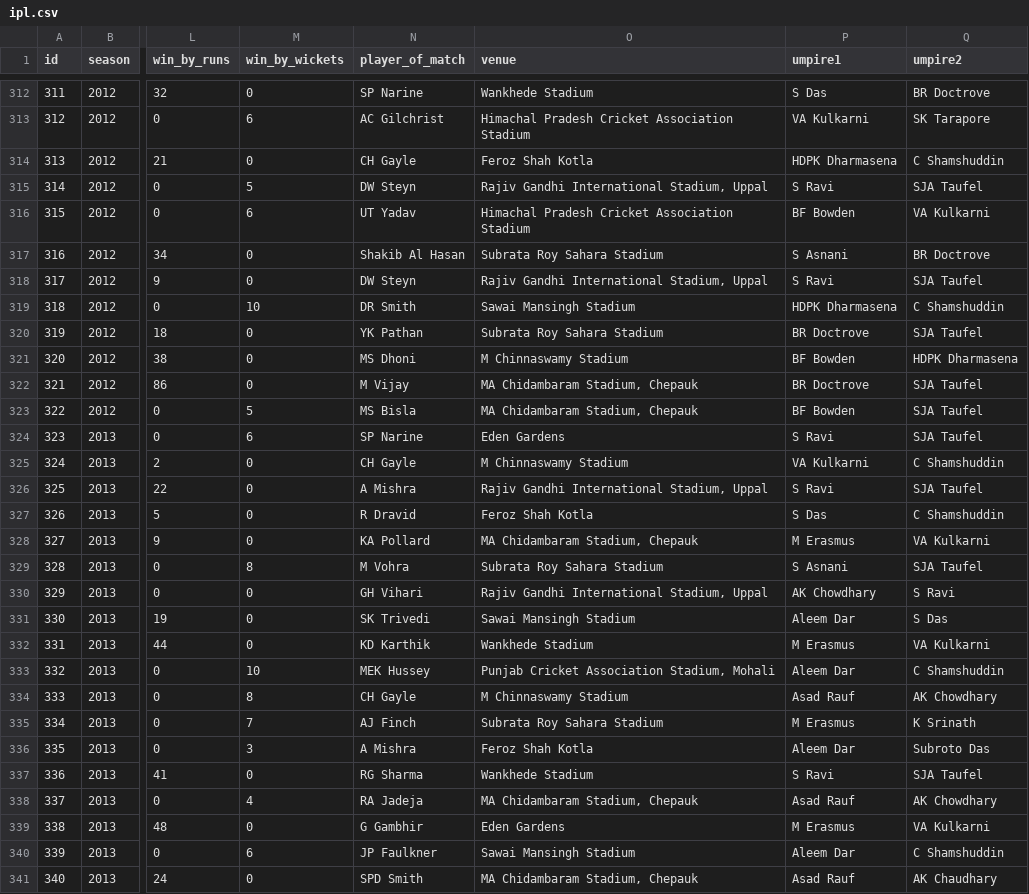
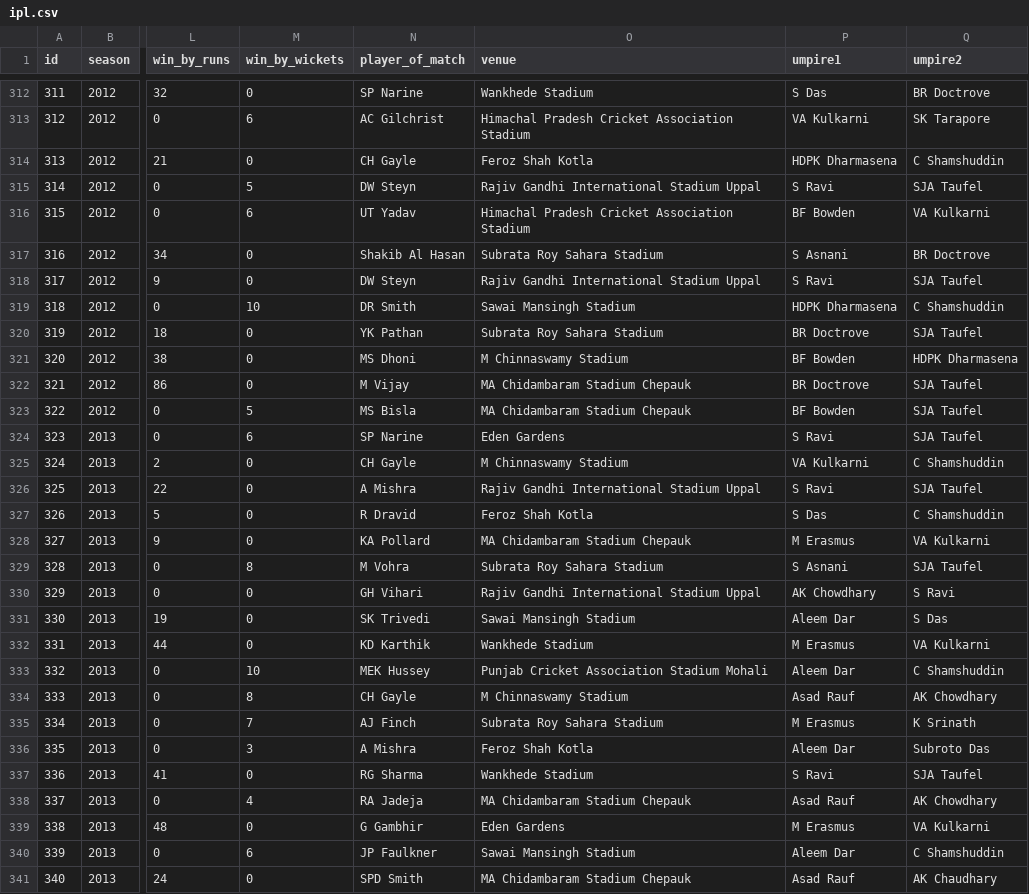
Before and after one commit to sandeepg98/java-datamunger-assignment-step1-stackroute, a CSV file: data/ipl.csv, drawn as a sheet; only a part is shown, gaps mark what is left out; the diff covers the shown part only; the diff names each change by its address in the sheet, - before the commit and + after, or states it on an @@ line.

Commit message:
modified data file

```diff
--- a/data/ipl.csv
+++ b/data/ipl.csv
-O315 (venue): Rajiv Gandhi International Stadium, Uppal
+O315 (venue): Rajiv Gandhi International Stadium Uppal
-O318 (venue): Rajiv Gandhi International Stadium, Uppal
+O318 (venue): Rajiv Gandhi International Stadium Uppal
-O322:O323 (venue): MA Chidambaram Stadium, Chepauk
+O322:O323 (venue): MA Chidambaram Stadium Chepauk
-O326 (venue): Rajiv Gandhi International Stadium, Uppal
+O326 (venue): Rajiv Gandhi International Stadium Uppal
-O328 (venue): MA Chidambaram Stadium, Chepauk
+O328 (venue): MA Chidambaram Stadium Chepauk
-O330 (venue): Rajiv Gandhi International Stadium, Uppal
+O330 (venue): Rajiv Gandhi International Stadium Uppal
-O333 (venue): Punjab Cricket Association Stadium, Mohali
+O333 (venue): Punjab Cricket Association Stadium Mohali
-O338 (venue): MA Chidambaram Stadium, Chepauk
+O338 (venue): MA Chidambaram Stadium Chepauk
-O341 (venue): MA Chidambaram Stadium, Chepauk
+O341 (venue): MA Chidambaram Stadium Chepauk
```
Also changed, not shown: 136 edited cells elsewhere in this file.
